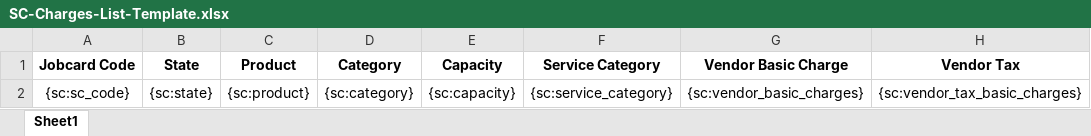
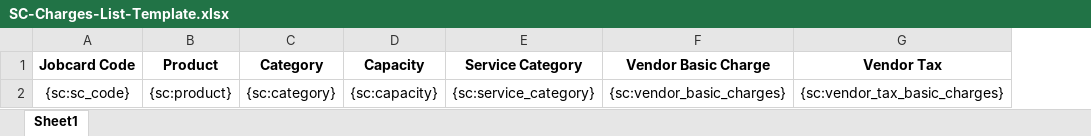
Before and after one commit to 247around-DeepakSharma/Deepak, an Excel workbook: application/controllers/excel-templates/SC-Charges-List-Template.xlsx, sheet Sheet1, drawn as a sheet; only a part is shown; values as stored, in another font and other column widths than the file's, no borders; the diff names each change by its address in the sheet, - before the commit and + after, or states it on an @@ line.

Commit message:
SC Charge List excel state removed, name changes

```diff
--- a/application/controllers/excel-templates/SC-Charges-List-Template.xlsx (sheet Sheet1)
+++ b/application/controllers/excel-templates/SC-Charges-List-Template.xlsx (sheet Sheet1)
-column B (State), row 2: {sc:state}
```
Also changed, not shown: 1 other file.
